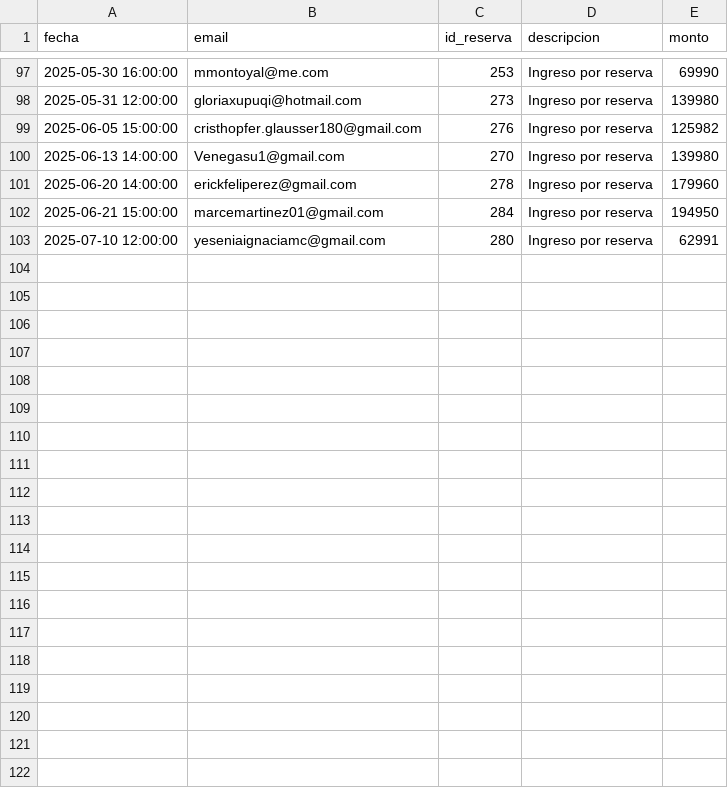
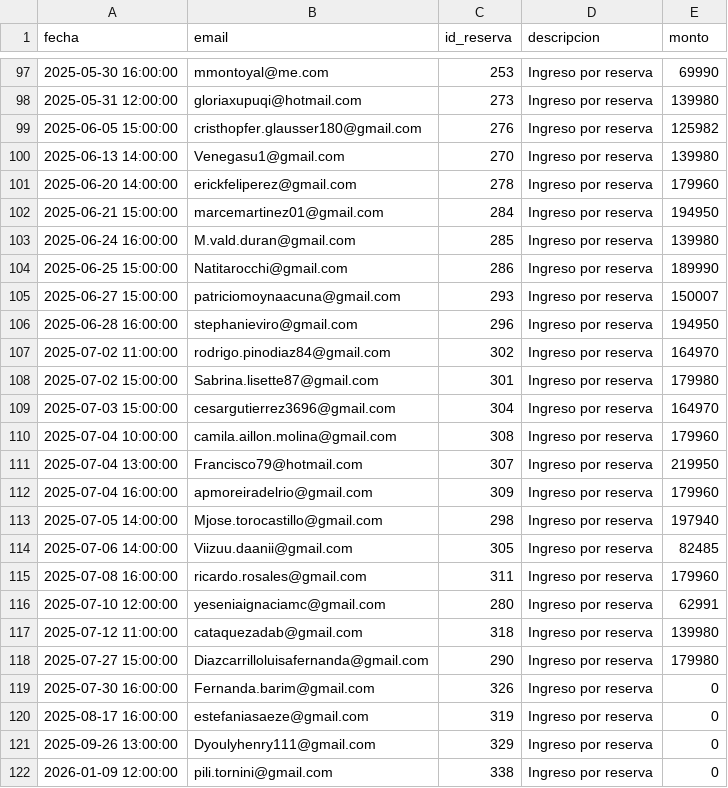
Before and after one commit to hotboat123/hotboat-dashboard, a CSV file: archivos_output/ingresos_operativos.csv, drawn as a sheet; only a part is shown, gaps mark what is left out; the diff names each change by its address in the sheet, - before the commit and + after, or states it on an @@ line.

```diff
--- a/archivos_output/ingresos_operativos.csv
+++ b/archivos_output/ingresos_operativos.csv
+row 103: 2025-06-24 16:00:00 | M.vald.duran@gmail.com | 285 | Ingreso por reserva | 139980
+row 104: 2025-06-25 15:00:00 | Natitarocchi@gmail.com | 286 | Ingreso por reserva | 189990
+row 105: 2025-06-27 15:00:00 | patriciomoynaacuna@gmail.com | 293 | Ingreso por reserva | 150007
+row 106: 2025-06-28 16:00:00 | stephanieviro@gmail.com | 296 | Ingreso por reserva | 194950
+row 107: 2025-07-02 11:00:00 | rodrigo.pinodiaz84@gmail.com | 302 | Ingreso por reserva | 164970
+row 108: 2025-07-02 15:00:00 | Sabrina.lisette87@gmail.com | 301 | Ingreso por reserva | 179980
+row 109: 2025-07-03 15:00:00 | cesargutierrez3696@gmail.com | 304 | Ingreso por reserva | 164970
+row 110: 2025-07-04 10:00:00 | camila.aillon.molina@gmail.com | 308 | Ingreso por reserva | 179960
+row 111: 2025-07-04 13:00:00 | Francisco79@hotmail.com | 307 | Ingreso por reserva | 219950
+row 112: 2025-07-04 16:00:00 | apmoreiradelrio@gmail.com | 309 | Ingreso por reserva | 179960
+row 113: 2025-07-05 14:00:00 | Mjose.torocastillo@gmail.com | 298 | Ingreso por reserva | 197940
+row 114: 2025-07-06 14:00:00 | Viizuu.daanii@gmail.com | 305 | Ingreso por reserva | 82485
+row 115: 2025-07-08 16:00:00 | ricardo.rosales@gmail.com | 311 | Ingreso por reserva | 179960
+row 117: 2025-07-12 11:00:00 | cataquezadab@gmail.com | 318 | Ingreso por reserva | 139980
+row 118: 2025-07-27 15:00:00 | Diazcarrilloluisafernanda@gmail.com | 290 | Ingreso por reserva | 179980
+row 119: 2025-07-30 16:00:00 | Fernanda.barim@gmail.com | 326 | Ingreso por reserva | 0
+row 120: 2025-08-17 16:00:00 | estefaniasaeze@gmail.com | 319 | Ingreso por reserva | 0
+row 121: 2025-09-26 13:00:00 | Dyoulyhenry111@gmail.com | 329 | Ingreso por reserva | 0
+row 122: 2026-01-09 12:00:00 | pili.tornini@gmail.com | 338 | Ingreso por reserva | 0
```
Also changed, not shown: archivos_input/Archivos input reservas/reservas_HotBoat.csv, archivos_output/abonos hotboat.csv, 11 other files.
